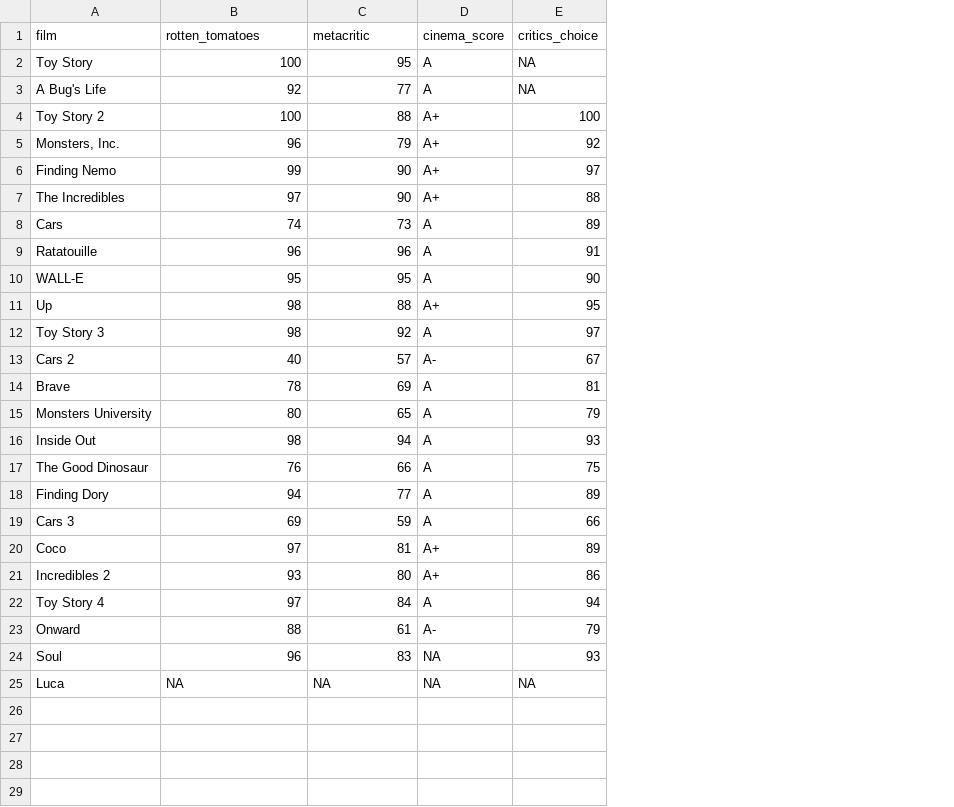
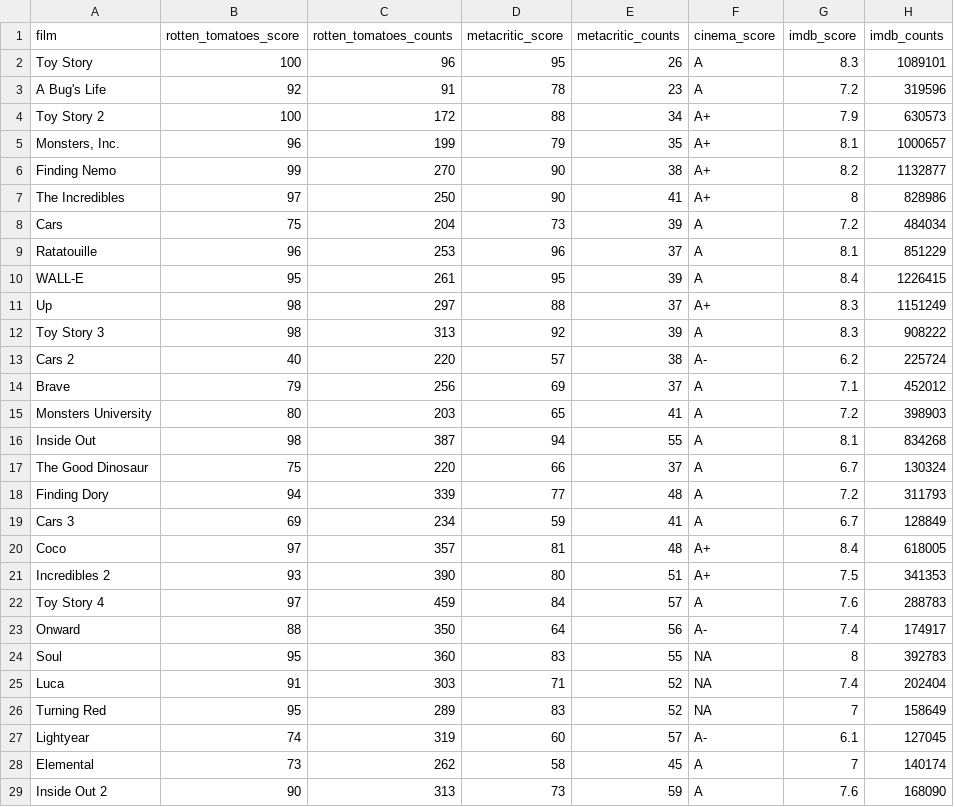
Before and after one commit to erictleung/pixarfilms, a CSV file: data-raw/public_response.csv, drawn as a sheet; removed rows and columns are numbered as before the commit, all else as after; the diff names each change by its address in the sheet, - before the commit and + after, or states it on an @@ line.

Commit message:
Updated public_response data saved
Updated column names because of the additional columns that give you an
idea of how many people and critics contributed to that score.

```diff
--- a/data-raw/public_response.csv
+++ b/data-raw/public_response.csv
+column C (rotten_tomatoes_counts), rows 2-25: 96 | 91 | 172 | 199 | 270 | 250 | 204 | 253 | 261 | 297 | 313 | 220 | 256 | 203 | 387 | 220 | 339 | 234 | 357 | 390 | 459 | 350 | 360 | 303
+column E (metacritic_counts), rows 2-25: 26 | 23 | 34 | 35 | 38 | 41 | 39 | 37 | 39 | 37 | 39 | 38 | 37 | 41 | 55 | 37 | 48 | 41 | 48 | 51 | 57 | 56 | 55 | 52
-column E (critics_choice), rows 2-25: NA | NA | 100 | 92 | 97 | 88 | 89 | 91 | 90 | 95 | 97 | 67 | 81 | 79 | 93 | 75 | 89 | 66 | 89 | 86 | 94 | 79 | 93 | NA
+column G (imdb_score), rows 2-25: 8.3 | 7.2 | 7.9 | 8.1 | 8.2 | 8 | 7.2 | 8.1 | 8.4 | 8.3 | 8.3 | 6.2 | 7.1 | 7.2 | 8.1 | 6.7 | 7.2 | 6.7 | 8.4 | 7.5 | 7.6 | 7.4 | 8 | 7.4
+column H (imdb_counts), rows 2-25: 1089101 | 319596 | 630573 | 1000657 | 1132877 | 828986 | 484034 | 851229 | 1226415 | 1151249 | 908222 | 225724 | 452012 | 398903 | 834268 | 130324 | 311793 | 128849 | 618005 | 341353 | 288783 | 174917 | 392783 | 202404
-B1: rotten_tomatoes
+B1: rotten_tomatoes_score
-D1: metacritic
+D1: metacritic_score
-D3 (metacritic_score): 77
+D3 (metacritic_score): 78
-B8 (rotten_tomatoes_score): 74
+B8 (rotten_tomatoes_score): 75
-B14 (rotten_tomatoes_score): 78
+B14 (rotten_tomatoes_score): 79
-B17 (rotten_tomatoes_score): 76
+B17 (rotten_tomatoes_score): 75
-D23 (metacritic_score): 61
+D23 (metacritic_score): 64
-B24 (rotten_tomatoes_score): 96
+B24 (rotten_tomatoes_score): 95
-B25 (rotten_tomatoes_score): NA
+B25 (rotten_tomatoes_score): 91
-D25 (metacritic_score): NA
+D25 (metacritic_score): 71
+row 26: Turning Red | 95 | 289 | 83 | 52 | NA | 7 | 158649
+row 27: Lightyear | 74 | 319 | 60 | 57 | A- | 6.1 | 127045
+row 28: Elemental | 73 | 262 | 58 | 45 | A | 7 | 140174
+row 29: Inside Out 2 | 90 | 313 | 73 | 59 | A | 7.6 | 168090
```
Also changed, not shown: 1 other file.
